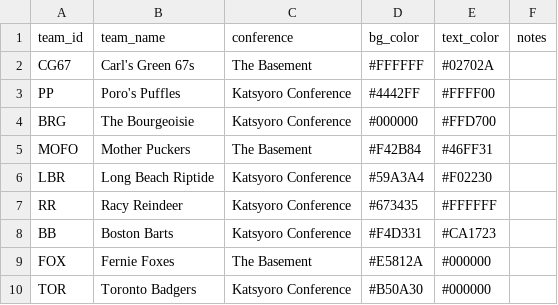
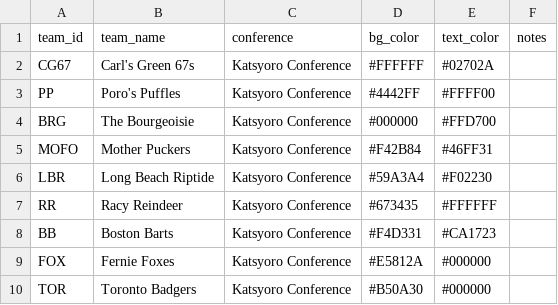
Before and after one commit to SundinWCPL/WCPL, a CSV file: data/S2/teams.csv, drawn as a sheet.

```diff
--- a/data/S2/teams.csv
+++ b/data/S2/teams.csv
@@ -1,6 +1,6 @@
 team_id,team_name,conference,bg_color,text_color,notes
-CG67,Carl's Green 67s,The Basement,#FFFFFF,#02702A,
+CG67,Carl's Green 67s,Katsyoro Conference,#FFFFFF,#02702A,
 PP,Poro's Puffles,Katsyoro Conference,#4442FF,#FFFF00,
 BRG,The Bourgeoisie,Katsyoro Conference,#000000,#FFD700,
-MOFO,Mother Puckers,The Basement,#F42B84,#46FF31,
+MOFO,Mother Puckers,Katsyoro Conference,#F42B84,#46FF31,
 LBR,Long Beach Riptide,Katsyoro Conference,#59A3A4,#F02230,
@@ -8,3 +8,3 @@ RR,Racy Reindeer,Katsyoro Conference,#673435,#FFFFFF,
 BB,Boston Barts,Katsyoro Conference,#F4D331,#CA1723,
-FOX,Fernie Foxes,The Basement,#E5812A,#000000,
+FOX,Fernie Foxes,Katsyoro Conference,#E5812A,#000000,
 TOR,Toronto Badgers,Katsyoro Conference,#B50A30,#000000,
```
Also changed, not shown: data/S2/boxscores.csv, data/S2/games.csv, 7 other files.
